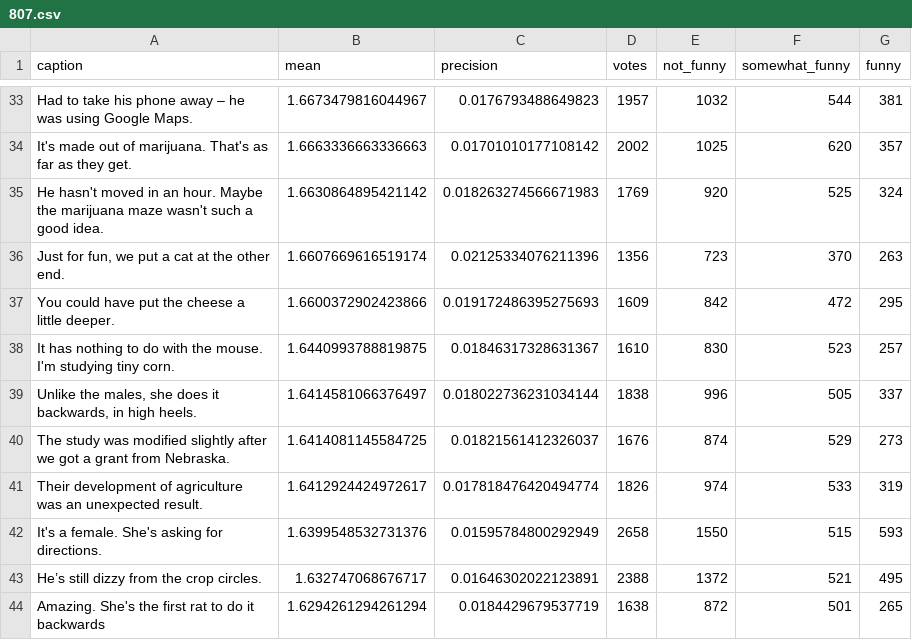
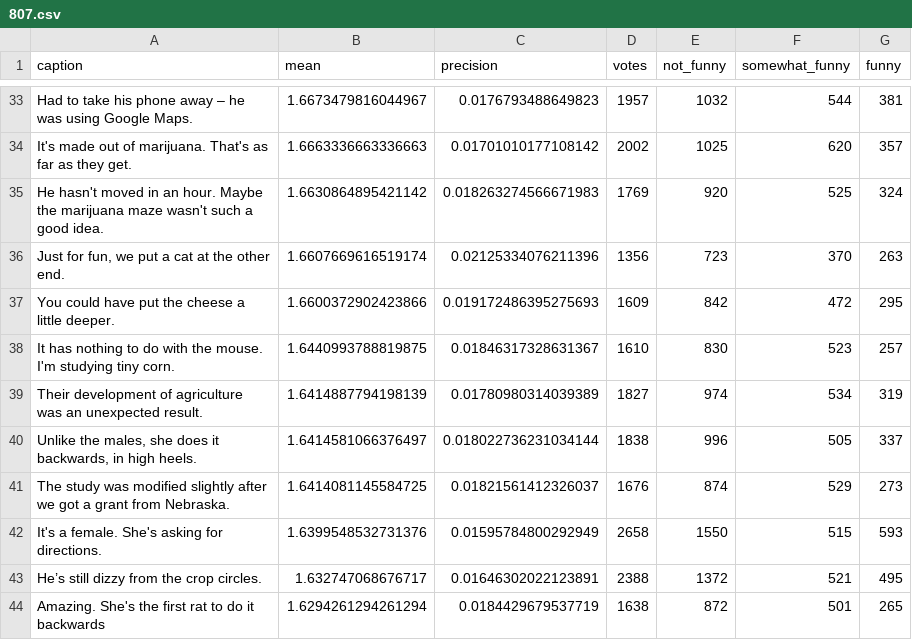
Before and after one commit to nextml/caption-contest-data, a CSV file: summaries/807.csv, drawn as a sheet; only a part is shown, gaps mark what is left out.

```diff
--- a/summaries/807.csv
+++ b/summaries/807.csv
@@ -38,5 +38,5 @@ You could have put the cheese a little deeper.,1.6600372902423866,0.019172486395
 It has nothing to do with the mouse. I'm studying tiny corn.,1.6440993788819875,0.01846317328631367,1610,830,523,257
+Their development of agriculture was an unexpected result.,1.6414887794198139,0.01780980314039389,1827,974,534,319
 "Unlike the males, she does it backwards, in high heels.",1.6414581066376497,0.018022736231034144,1838,996,505,337
 The study was modified slightly after we got a grant from Nebraska.,1.6414081145584725,0.01821561412326037,1676,874,529,273
-Their development of agriculture was an unexpected result.,1.6412924424972617,0.017818476420494774,1826,974,533,319
 It's a female.  She's asking for directions.,1.6399548532731376,0.01595784800292949,2658,1550,515,593
```
Also changed, not shown: summaries/806.csv, summaries/808.csv, 4 other files.
